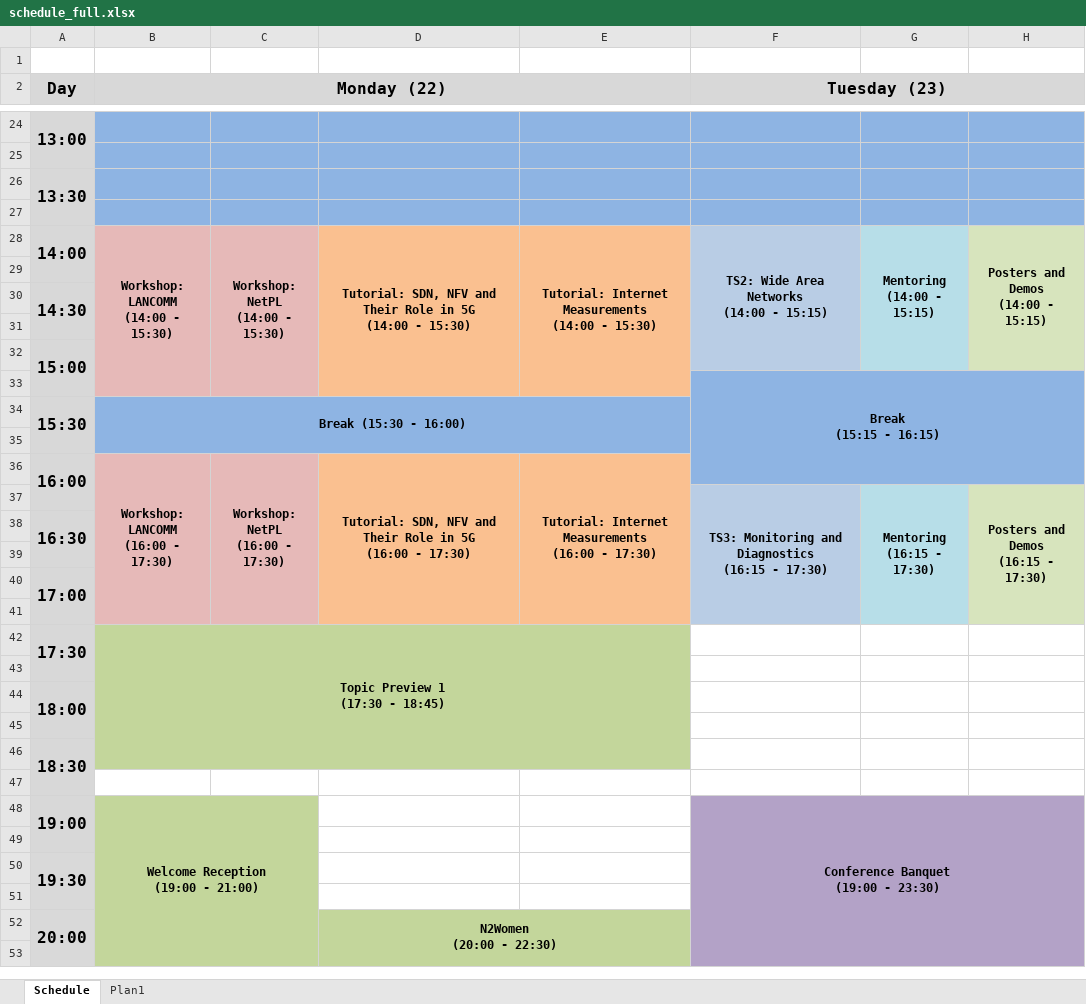
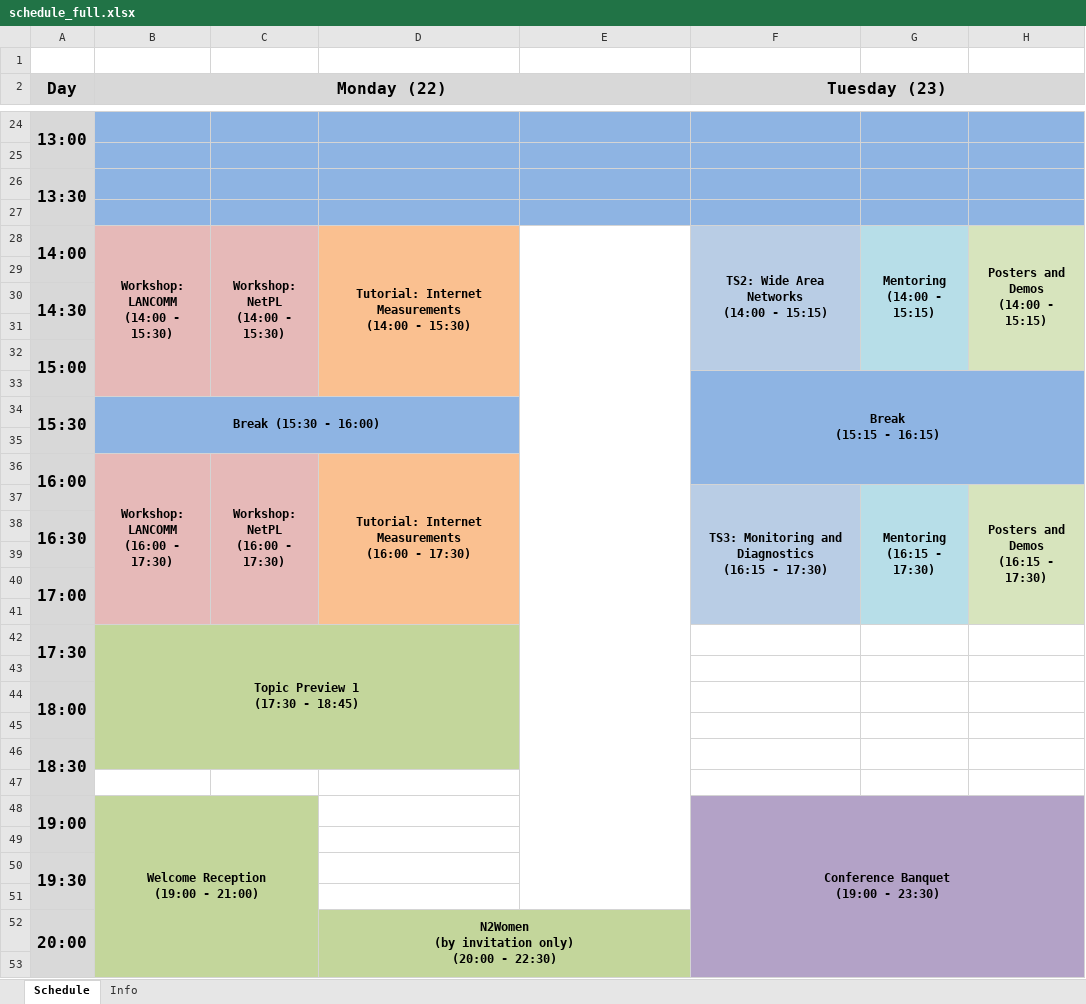
Before and after one commit to apietila/SIGCOMM2016, an Excel workbook: docs/schedule_full.xlsx, sheet Schedule, drawn as a sheet; only a part is shown, gaps mark what is left out; values as stored, in another font and other column widths than the file's, no borders; ↵ is a line break in a cell; the diff covers the shown part only; the diff names each change by its address in the sheet, - before the commit and + after, or states it on an @@ line.

Commit message:
menu reorganization + calendar updates + detailed pdf schedule (not online yet) + jim's keynote title

```diff
--- a/docs/schedule_full.xlsx (sheet Schedule)
+++ b/docs/schedule_full.xlsx (sheet Schedule)
-sheet tab: Plan1
+sheet tab: Info
-D28: Tutorial: SDN, NFV and Their Role in 5G ↵ (14:00 -…
+D28: Tutorial: Internet Measurements ↵ (14:00 -…
-E28: Tutorial: Internet Measurements ↵ (14:00 - 15:30)
+E28: (empty)
-E28:E33 fill: #FAC090
+E28:E33 fill: none
-E28:E33 merged
+E28:E51 merged
-B34:E35 merged
+B34:D35 merged
-E34:E35 fill: #8EB4E3
+E34:E35 fill: none
-D36: Tutorial: SDN, NFV and Their Role in 5G ↵ (16:00 -…
+D36: Tutorial: Internet Measurements ↵ (16:00 -…
-E36: Tutorial: Internet Measurements ↵ (16:00 - 17:30)
+E36: (empty)
-E36:E41 fill: #FAC090
+E36:E41 fill: none
-E36:E41 merged
-B42:E46 merged
+B42:D46 merged
-E42:E46 fill: #C3D69B
+E42:E46 fill: none
-C48 fill: #C3D69B
+C48 fill: none
-B49:C53 fill: #C3D69B
+B49:C53 fill: none
-D52: N2Women ↵ (20:00 - 22:30)
+D52: N2Women ↵ (by invitation only) ↵ (20:00 - 22:30)
```
Also changed, not shown: 5 edited cells, cell formats and merged cells elsewhere in this sheet, sheet Info, 6 other files.
